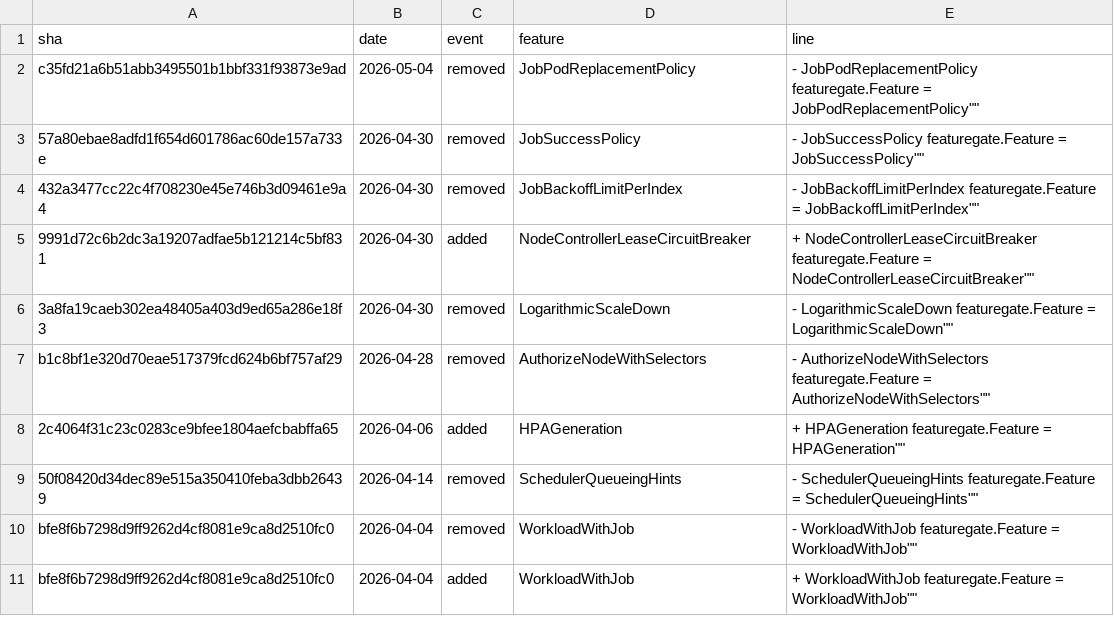
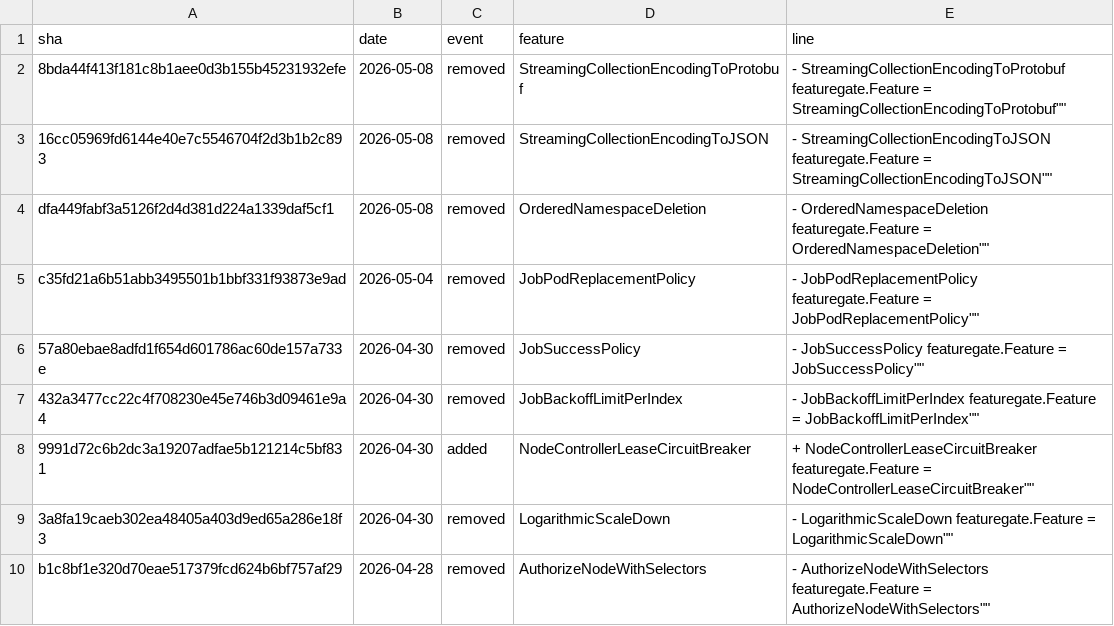
Before and after one commit to ternava/detog, a CSV file: static/data/feature_gates_events.csv, drawn as a sheet; only a part is shown; the shorter side is filled out with more unchanged rows; the diff names each change by its address in the sheet, - before the commit and + after, or states it on an @@ line.

```diff
--- a/static/data/feature_gates_events.csv
+++ b/static/data/feature_gates_events.csv
+row 2: 8bda44f413f181c8b1aee0d3b155b45231932efe | 2026-05-08 | removed | StreamingCollectionEncodingToProtobuf | - StreamingCollectionEncodingToProtobuf featuregate.Feature = StreamingCollectionEncodingToProtobuf""
+row 3: 16cc05969fd6144e40e7c5546704f2d3b1b2c893 | 2026-05-08 | removed | StreamingCollectionEncodingToJSON | - StreamingCollectionEncodingToJSON featuregate.Feature = StreamingCollectionEncodingToJSON""
+row 4: dfa449fabf3a5126f2d4d381d224a1339daf5cf1 | 2026-05-08 | removed | OrderedNamespaceDeletion | - OrderedNamespaceDeletion featuregate.Feature = OrderedNamespaceDeletion""
```
Also changed, not shown: 1 other file.
